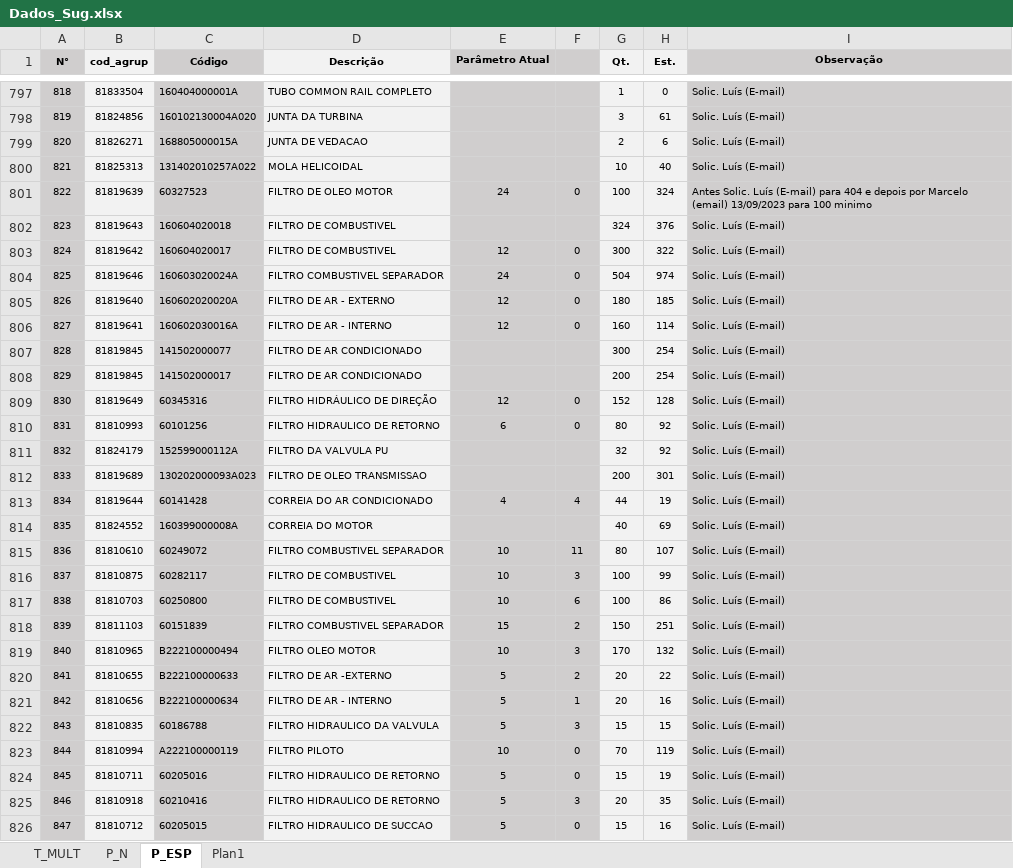
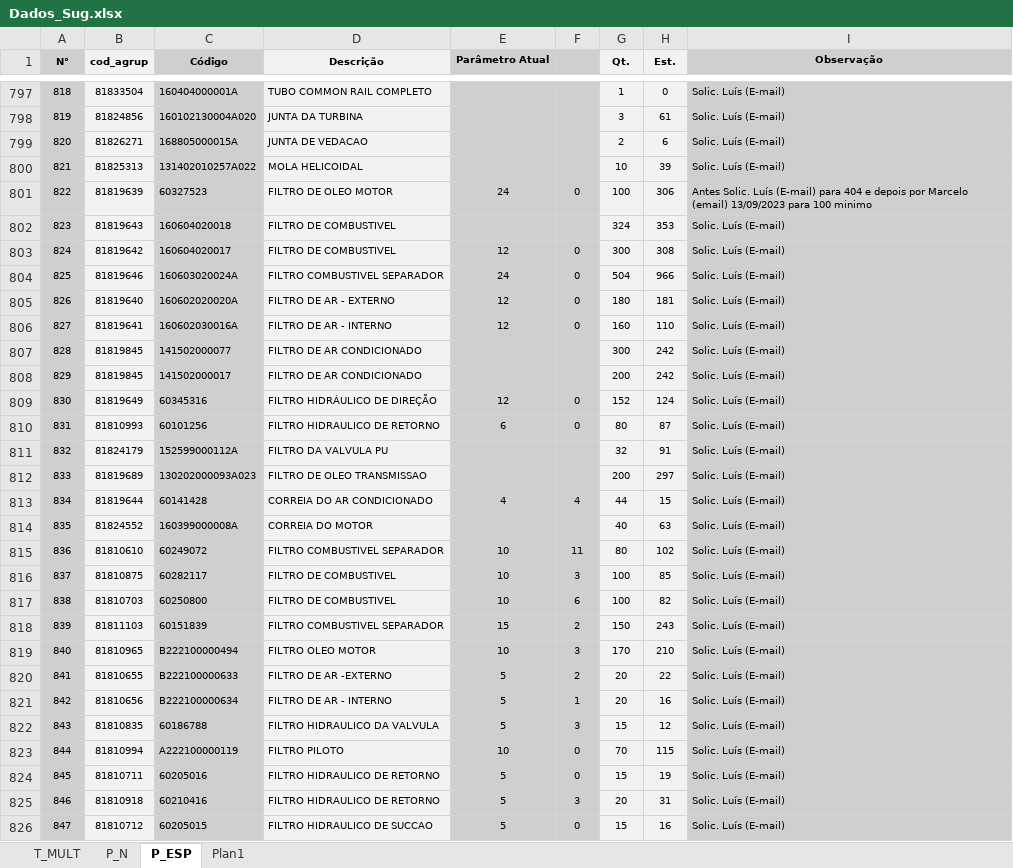
Before and after one commit to AlvaroKumaira/app_stock, an Excel workbook: params/Dados_Sug.xlsx, sheet P_ESP, drawn as a sheet; only a part is shown, gaps mark what is left out; values as stored, in another font and other column widths than the file's, no borders; conditional formats not drawn; the diff covers the shown part only; the diff names each change by its address in the sheet, - before the commit and + after, or states it on an @@ line.

```diff
--- a/params/Dados_Sug.xlsx (sheet P_ESP)
+++ b/params/Dados_Sug.xlsx (sheet P_ESP)
-H800 (Est.): 40
+H800 (Est.): 39
-H801 (Est.): 324
+H801 (Est.): 306
-H802 (Est.): 376
+H802 (Est.): 353
-H803 (Est.): 322
+H803 (Est.): 308
-H804 (Est.): 974
+H804 (Est.): 966
-H805 (Est.): 185
+H805 (Est.): 181
-H806 (Est.): 114
+H806 (Est.): 110
-H807:H808 (Est.): 254
+H807:H808 (Est.): 242
-H809 (Est.): 128
+H809 (Est.): 124
-H810 (Est.): 92
+H810 (Est.): 87
-H811 (Est.): 92
+H811 (Est.): 91
-H812 (Est.): 301
+H812 (Est.): 297
-H813 (Est.): 19
+H813 (Est.): 15
-H814 (Est.): 69
+H814 (Est.): 63
-H815 (Est.): 107
+H815 (Est.): 102
-H816 (Est.): 99
+H816 (Est.): 85
-H817 (Est.): 86
+H817 (Est.): 82
-H818 (Est.): 251
+H818 (Est.): 243
-H819 (Est.): 132
+H819 (Est.): 210
-H822 (Est.): 15
+H822 (Est.): 12
-H823 (Est.): 119
+H823 (Est.): 115
-H825 (Est.): 35
+H825 (Est.): 31
```
Also changed, not shown: 189 edited cells elsewhere in this sheet, 4 other files.
